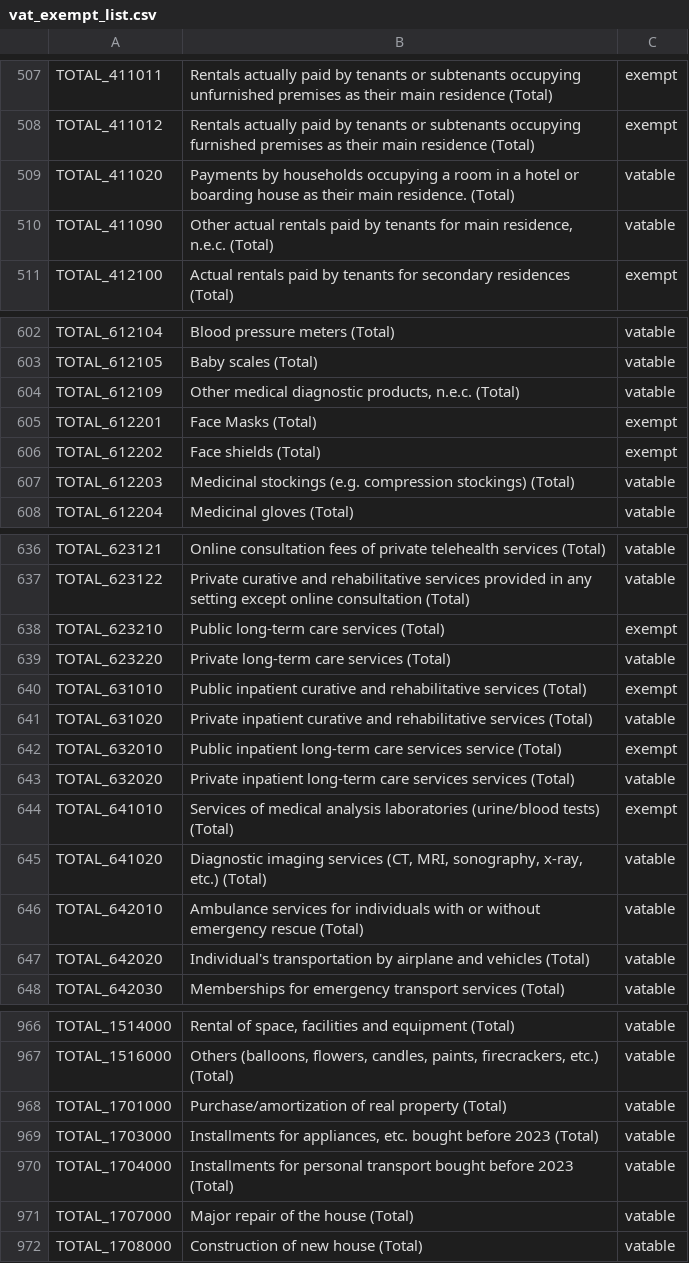
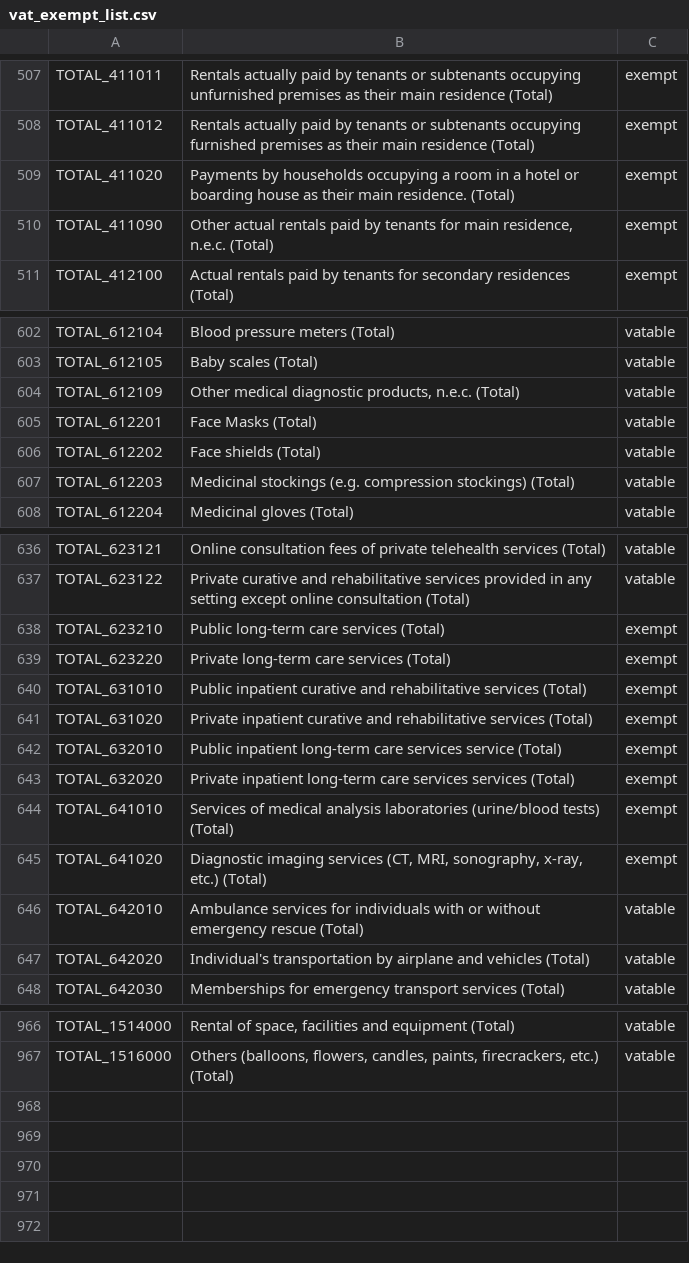
Before and after one commit to edreiyu/vat_burden_analysis, a CSV file: clean_data/vat_exempt_list.csv, drawn as a sheet; only a part is shown, gaps mark what is left out; the diff covers the shown part only.

Commit message:
updated vat exempt treatment

```diff
--- a/clean_data/vat_exempt_list.csv
+++ b/clean_data/vat_exempt_list.csv
@@ -508,4 +508,4 @@ TOTAL_411011,Rentals actually paid by tenants or subtenants occupying unfurnishe
 TOTAL_411012,Rentals actually paid by tenants or subtenants occupying furnished premises as their main residence (Total),exempt
-TOTAL_411020,Payments by households occupying a room in a hotel or boarding house as their main residence. (Total),vatable
-TOTAL_411090,"Other actual rentals paid by tenants for main residence, n.e.c. (Total)",vatable
+TOTAL_411020,Payments by households occupying a room in a hotel or boarding house as their main residence. (Total),exempt
+TOTAL_411090,"Other actual rentals paid by tenants for main residence, n.e.c. (Total)",exempt
 TOTAL_412100,Actual rentals paid by tenants for secondary residences (Total),exempt
@@ -604,4 +604,4 @@ TOTAL_612105,Baby scales (Total),vatable
 TOTAL_612109,"Other medical diagnostic products, n.e.c. (Total)",vatable
-TOTAL_612201,Face Masks (Total),exempt
-TOTAL_612202,Face shields (Total),exempt
+TOTAL_612201,Face Masks (Total),vatable
+TOTAL_612202,Face shields (Total),vatable
 TOTAL_612203,Medicinal stockings (e.g. compression stockings) (Total),vatable
@@ -638,9 +638,9 @@ TOTAL_623122,Private curative and rehabilitative services provided in any settin
 TOTAL_623210,Public long-term care services (Total),exempt
-TOTAL_623220,Private long-term care services (Total),vatable
+TOTAL_623220,Private long-term care services (Total),exempt
 TOTAL_631010,Public inpatient curative and rehabilitative services (Total),exempt
-TOTAL_631020,Private inpatient curative and rehabilitative services (Total),vatable
+TOTAL_631020,Private inpatient curative and rehabilitative services (Total),exempt
 TOTAL_632010,Public inpatient long-term care services service (Total),exempt
-TOTAL_632020,Private inpatient long-term care services services (Total),vatable
+TOTAL_632020,Private inpatient long-term care services services (Total),exempt
 TOTAL_641010,Services of medical analysis laboratories (urine/blood tests) (Total),exempt
-TOTAL_641020,"Diagnostic imaging services (CT, MRI, sonography, x-ray, etc.) (Total)",vatable
+TOTAL_641020,"Diagnostic imaging services (CT, MRI, sonography, x-ray, etc.) (Total)",exempt
 TOTAL_642010,Ambulance services for individuals with or without emergency rescue (Total),vatable
@@ -967,6 +967 @@ TOTAL_1514000,"Rental of space, facilities and equipment (Total)",vatable
 TOTAL_1516000,"Others (balloons, flowers, candles, paints, firecrackers, etc.) (Total)",vatable
-TOTAL_1701000,Purchase/amortization of real property (Total),vatable
-TOTAL_1703000,"Installments for appliances, etc. bought before 2023 (Total)",vatable
-TOTAL_1704000,Installments for personal transport bought before 2023 (Total),vatable
-TOTAL_1707000,Major repair of the house (Total),vatable
-TOTAL_1708000,Construction of new house (Total),vatable
```
Also changed, not shown: 8 edited cells elsewhere in this file, 3 other files.
